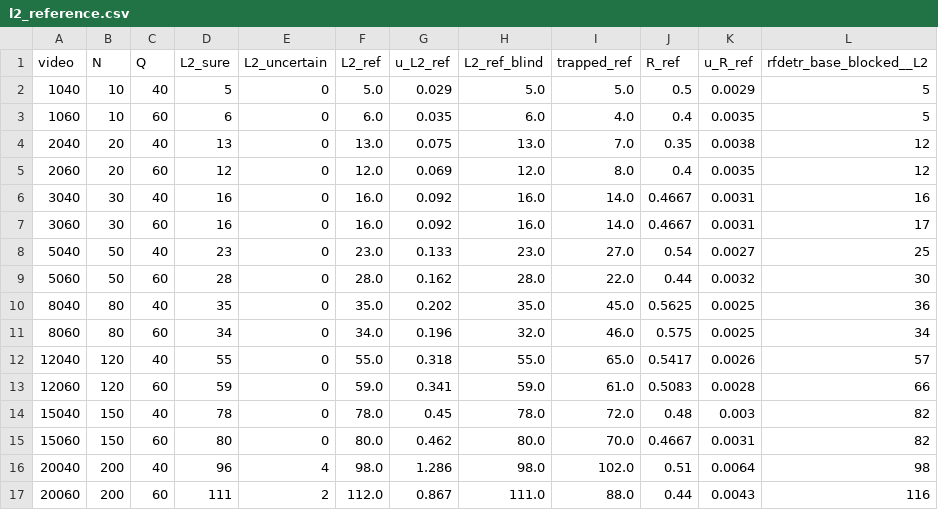
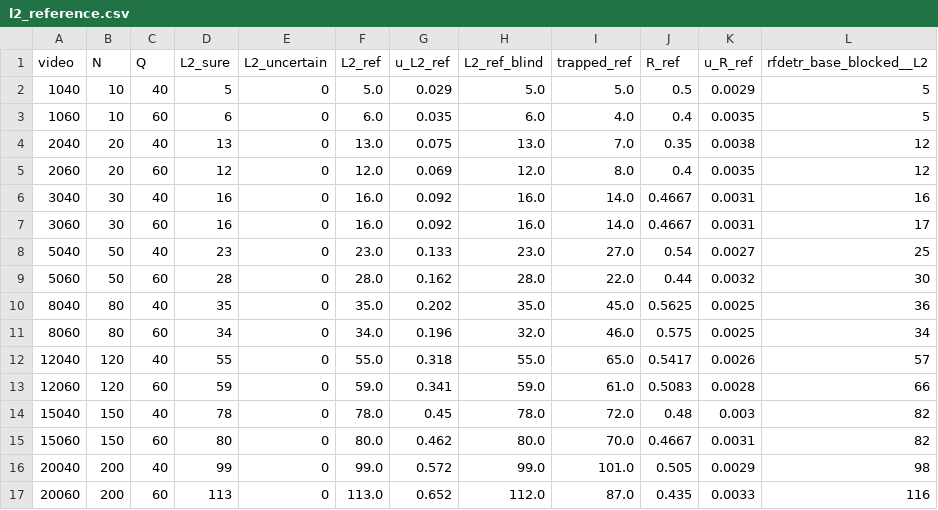
Before and after one commit to enesgul23/trackwood, a CSV file: results/l2_reference.csv, drawn as a sheet; only a part is shown; the diff names each change by its address in the sheet, - before the commit and + after, or states it on an @@ line.

```diff
--- a/results/l2_reference.csv
+++ b/results/l2_reference.csv
-D16 (L2_sure): 96
+D16 (L2_sure): 99
-E16 (L2_uncertain): 4
+E16 (L2_uncertain): 0
-F16 (L2_ref): 98.0
+F16 (L2_ref): 99.0
-G16 (u_L2_ref): 1.286
+G16 (u_L2_ref): 0.572
-H16 (L2_ref_blind): 98.0
+H16 (L2_ref_blind): 99.0
-I16 (trapped_ref): 102.0
+I16 (trapped_ref): 101.0
-J16 (R_ref): 0.51
+J16 (R_ref): 0.505
-K16 (u_R_ref): 0.0064
+K16 (u_R_ref): 0.0029
-D17 (L2_sure): 111
+D17 (L2_sure): 113
-E17 (L2_uncertain): 2
+E17 (L2_uncertain): 0
-F17 (L2_ref): 112.0
+F17 (L2_ref): 113.0
-G17 (u_L2_ref): 0.867
+G17 (u_L2_ref): 0.652
-H17 (L2_ref_blind): 111.0
+H17 (L2_ref_blind): 112.0
-I17 (trapped_ref): 88.0
+I17 (trapped_ref): 87.0
-J17 (R_ref): 0.44
+J17 (R_ref): 0.435
-K17 (u_R_ref): 0.0043
+K17 (u_R_ref): 0.0033
```
Also changed, not shown: results/l2_matching.csv, results/l2_unmatched.csv, 10 other files.
